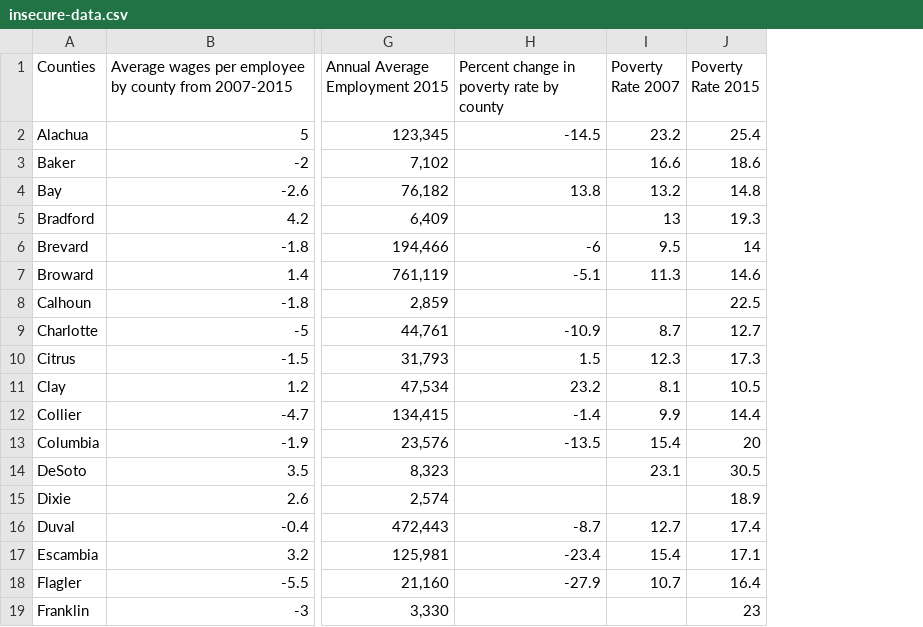
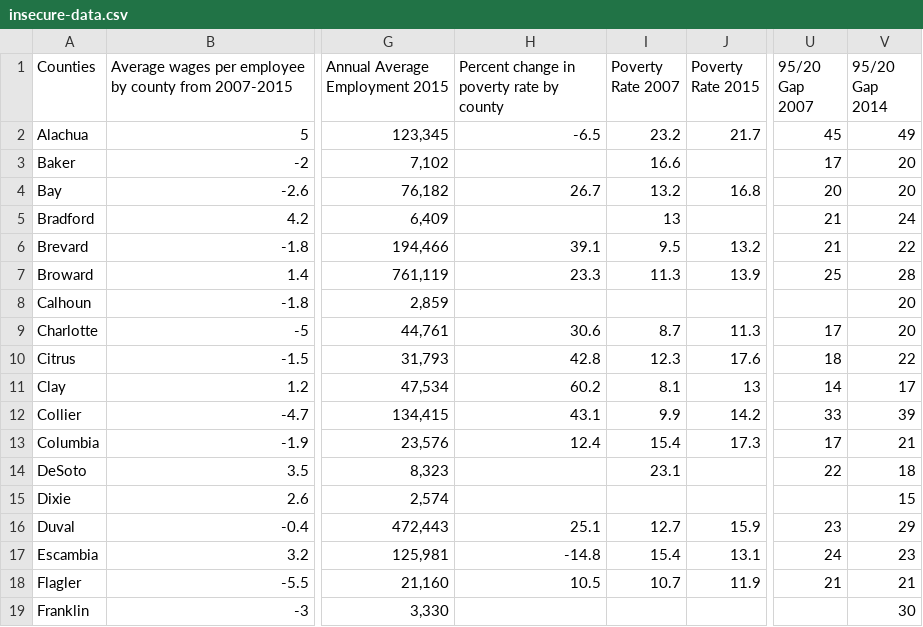
Before and after one commit to MiamiHerald/data-viz_fl-economic-insecurity, a CSV file: src/static/data/insecure-data.csv, drawn as a sheet; only a part is shown, gaps mark what is left out; the diff covers the shown part only; the diff names each change by its address in the sheet, - before the commit and + after, or states it on an @@ line.

Commit message:
Updated data

```diff
--- a/src/static/data/insecure-data.csv
+++ b/src/static/data/insecure-data.csv
+column U (95/20 Gap 2007), rows 2-18: 45 | 17 | 20 | 21 | 21 | 25 |  | 17 | 18 | 14 | 33 | 17 | 22 |  | 23 | 24 | 21
+column V (95/20 Gap 2014), rows 2-19: 49 | 20 | 20 | 24 | 22 | 28 | 20 | 20 | 22 | 17 | 39 | 21 | 18 | 15 | 29 | 23 | 21 | 30
-H2: -14.5
+H2: -6.5
-J2 (Poverty Rate 2015): 25.4
+J2 (Poverty Rate 2015): 21.7
-J3 (Poverty Rate 2015): 18.6
+J3 (Poverty Rate 2015): (empty)
-H4: 13.8
+H4: 26.7
-J4 (Poverty Rate 2015): 14.8
+J4 (Poverty Rate 2015): 16.8
-J5 (Poverty Rate 2015): 19.3
+J5 (Poverty Rate 2015): (empty)
-H6: -6
+H6: 39.1
-J6 (Poverty Rate 2015): 14
+J6 (Poverty Rate 2015): 13.2
-H7: -5.1
+H7: 23.3
-J7 (Poverty Rate 2015): 14.6
+J7 (Poverty Rate 2015): 13.9
-J8 (Poverty Rate 2015): 22.5
+J8 (Poverty Rate 2015): (empty)
-H9: -10.9
+H9: 30.6
-J9 (Poverty Rate 2015): 12.7
+J9 (Poverty Rate 2015): 11.3
-H10: 1.5
+H10: 42.8
-J10 (Poverty Rate 2015): 17.3
+J10 (Poverty Rate 2015): 17.6
-H11: 23.2
+H11: 60.2
-J11 (Poverty Rate 2015): 10.5
+J11 (Poverty Rate 2015): 13
-H12: -1.4
+H12: 43.1
-J12 (Poverty Rate 2015): 14.4
+J12 (Poverty Rate 2015): 14.2
-H13: -13.5
+H13: 12.4
-J13 (Poverty Rate 2015): 20
+J13 (Poverty Rate 2015): 17.3
-J14 (Poverty Rate 2015): 30.5
+J14 (Poverty Rate 2015): (empty)
-J15 (Poverty Rate 2015): 18.9
+J15 (Poverty Rate 2015): (empty)
-H16: -8.7
+H16: 25.1
-J16 (Poverty Rate 2015): 17.4
+J16 (Poverty Rate 2015): 15.9
-H17: -23.4
+H17: -14.8
-J17 (Poverty Rate 2015): 17.1
+J17 (Poverty Rate 2015): 13.1
-H18: -27.9
+H18: 10.5
-J18 (Poverty Rate 2015): 16.4
+J18 (Poverty Rate 2015): 11.9
-J19 (Poverty Rate 2015): 23
+J19 (Poverty Rate 2015): (empty)
```
Also changed, not shown: 87 edited cells elsewhere in this file.
